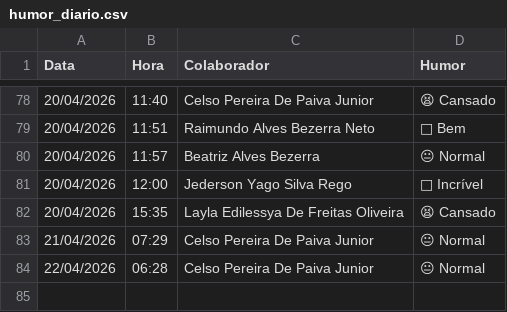
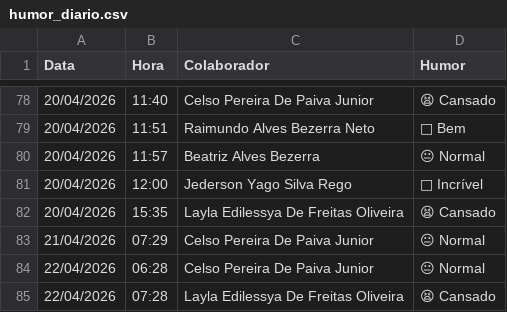
Before and after one commit to krepss/brisanet-dashboard, a CSV file: humor_diario.csv, drawn as a sheet; only a part is shown, gaps mark what is left out.

```diff
--- a/humor_diario.csv
+++ b/humor_diario.csv
@@ -84 +84,2 @@ Data,Hora,Colaborador,Humor
 22/04/2026,06:28,Celso Pereira De Paiva Junior,😐 Normal
+22/04/2026,07:28,Layla Edilessya De Freitas Oliveira,😫 Cansado
```
